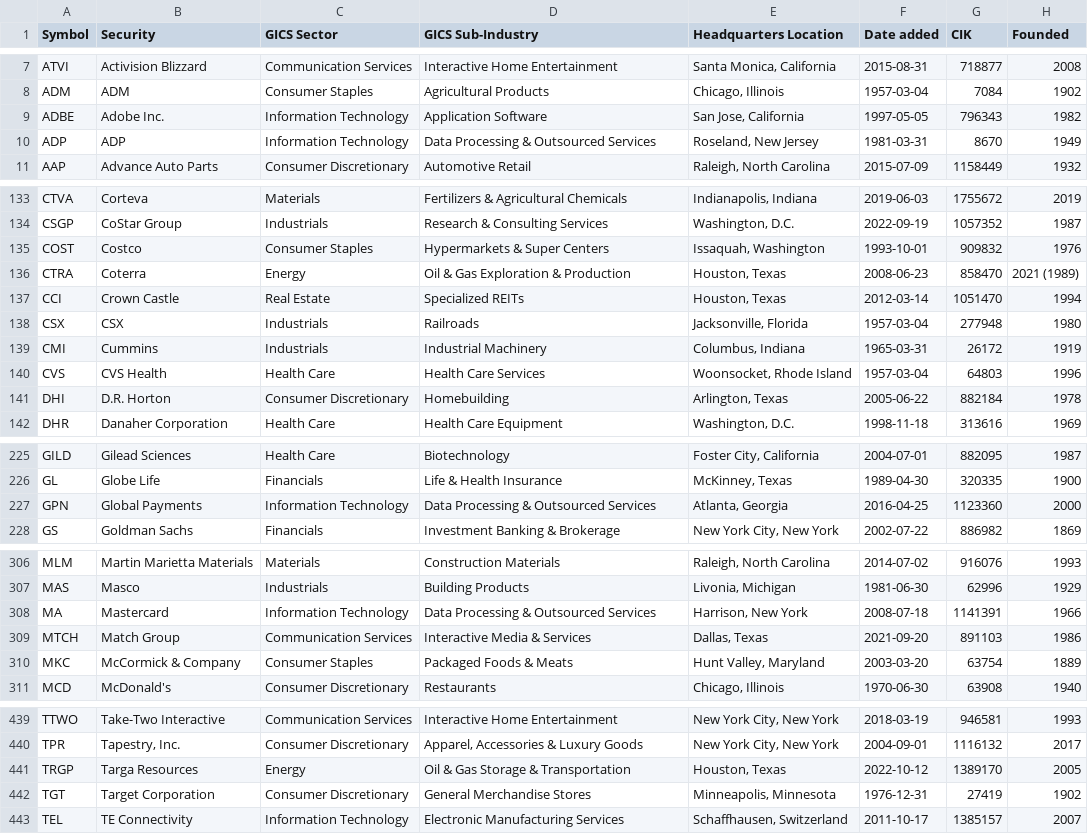
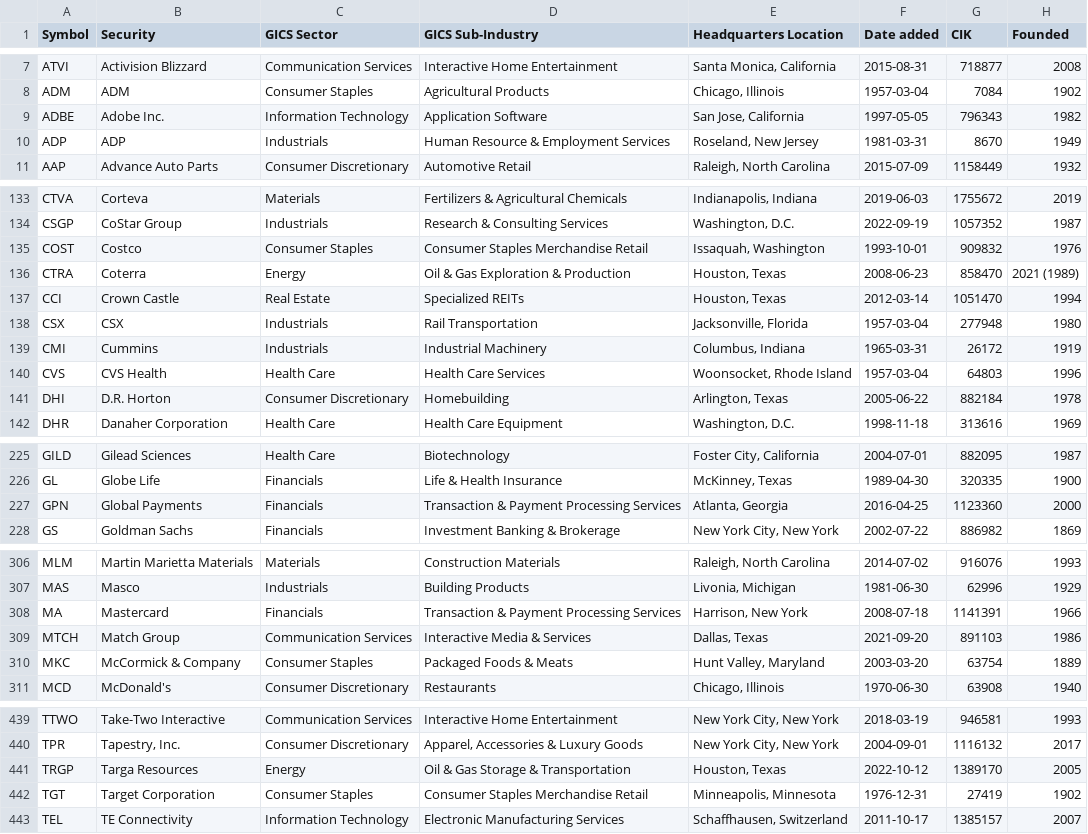
Before and after one commit to dylanroy/sandp500-dataset, a CSV file: data.csv, drawn as a sheet; only a part is shown, gaps mark what is left out; the diff covers the shown part only.

Commit message:
Latest data: Wed Mar 22 20:01:37 UTC 2023

```diff
--- a/data.csv
+++ b/data.csv
@@ -9,3 +9,3 @@ ADM,ADM,Consumer Staples,Agricultural Products,"Chicago, Illinois",1957-03-04,70
 ADBE,Adobe Inc.,Information Technology,Application Software,"San Jose, California",1997-05-05,796343,1982
-ADP,ADP,Information Technology,Data Processing & Outsourced Services,"Roseland, New Jersey",1981-03-31,8670,1949
+ADP,ADP,Industrials,Human Resource & Employment Services,"Roseland, New Jersey",1981-03-31,8670,1949
 AAP,Advance Auto Parts,Consumer Discretionary,Automotive Retail,"Raleigh, North Carolina",2015-07-09,1158449,1932
@@ -134,6 +134,6 @@ CTVA,Corteva,Materials,Fertilizers & Agricultural Chemicals,"Indianapolis, India
 CSGP,CoStar Group,Industrials,Research & Consulting Services,"Washington, D.C.",2022-09-19,1057352,1987
-COST,Costco,Consumer Staples,Hypermarkets & Super Centers,"Issaquah, Washington",1993-10-01,909832,1976
+COST,Costco,Consumer Staples,Consumer Staples Merchandise Retail,"Issaquah, Washington",1993-10-01,909832,1976
 CTRA,Coterra,Energy,Oil & Gas Exploration & Production,"Houston, Texas",2008-06-23,858470,2021 (1989)
 CCI,Crown Castle,Real Estate,Specialized REITs,"Houston, Texas",2012-03-14,1051470,1994
-CSX,CSX,Industrials,Railroads,"Jacksonville, Florida",1957-03-04,277948,1980
+CSX,CSX,Industrials,Rail Transportation,"Jacksonville, Florida",1957-03-04,277948,1980
 CMI,Cummins,Industrials,Industrial Machinery,"Columbus, Indiana",1965-03-31,26172,1919
@@ -226,3 +226,3 @@ GILD,Gilead Sciences,Health Care,Biotechnology,"Foster City, California",2004-07
 GL,Globe Life,Financials,Life & Health Insurance,"McKinney, Texas",1989-04-30,320335,1900
-GPN,Global Payments,Information Technology,Data Processing & Outsourced Services,"Atlanta, Georgia",2016-04-25,1123360,2000
+GPN,Global Payments,Financials,Transaction & Payment Processing Services,"Atlanta, Georgia",2016-04-25,1123360,2000
 GS,Goldman Sachs,Financials,Investment Banking & Brokerage,"New York City, New York",2002-07-22,886982,1869
@@ -307,3 +307,3 @@ MLM,Martin Marietta Materials,Materials,Construction Materials,"Raleigh, North C
 MAS,Masco,Industrials,Building Products,"Livonia, Michigan",1981-06-30,62996,1929
-MA,Mastercard,Information Technology,Data Processing & Outsourced Services,"Harrison, New York",2008-07-18,1141391,1966
+MA,Mastercard,Financials,Transaction & Payment Processing Services,"Harrison, New York",2008-07-18,1141391,1966
 MTCH,Match Group,Communication Services,Interactive Media & Services,"Dallas, Texas",2021-09-20,891103,1986
@@ -441,3 +441,3 @@ TPR,"Tapestry, Inc.",Consumer Discretionary,"Apparel, Accessories & Luxury Goods
 TRGP,Targa Resources,Energy,Oil & Gas Storage & Transportation,"Houston, Texas",2022-10-12,1389170,2005
-TGT,Target Corporation,Consumer Discretionary,General Merchandise Stores,"Minneapolis, Minnesota",1976-12-31,27419,1902
+TGT,Target Corporation,Consumer Staples,Consumer Staples Merchandise Retail,"Minneapolis, Minnesota",1976-12-31,27419,1902
 TEL,TE Connectivity,Information Technology,Electronic Manufacturing Services,"Schaffhausen, Switzerland",2011-10-17,1385157,2007
```
Also changed, not shown: 29 edited cells elsewhere in this file.
